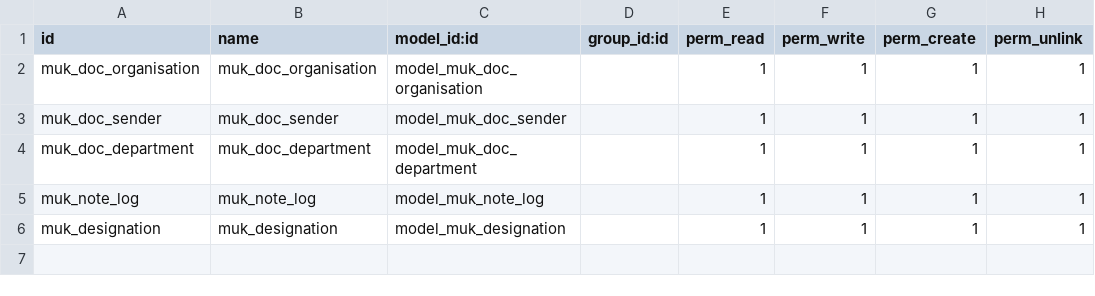
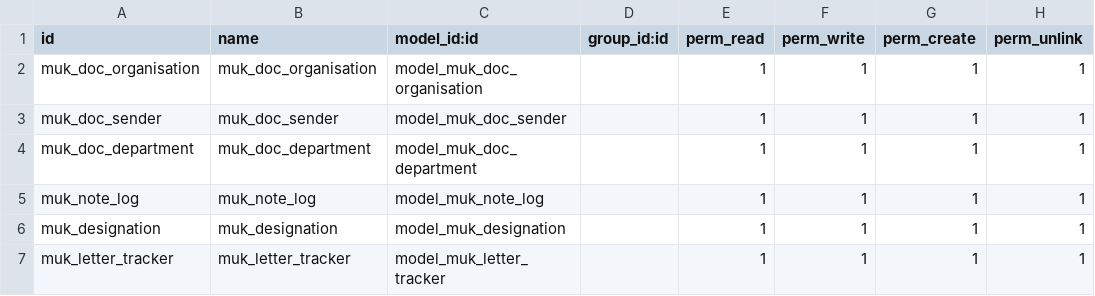
Before and after one commit to asoral/efile, a CSV file: smart_office/security/ir.model.access.csv, drawn as a sheet.

Commit message:
1. Added create file, deal with file, forward file context menu 2. Tracker of the file according to user 3. Set the current owner of the file according to the movement of the file

```diff
--- a/smart_office/security/ir.model.access.csv
+++ b/smart_office/security/ir.model.access.csv
@@ -6 +6,2 @@ muk_note_log,muk_note_log,model_muk_note_log,,1,1,1,1
 muk_designation,muk_designation,model_muk_designation,,1,1,1,1
+muk_letter_tracker,muk_letter_tracker,model_muk_letter_tracker,,1,1,1,1
```
Also changed, not shown: 13 other files.
